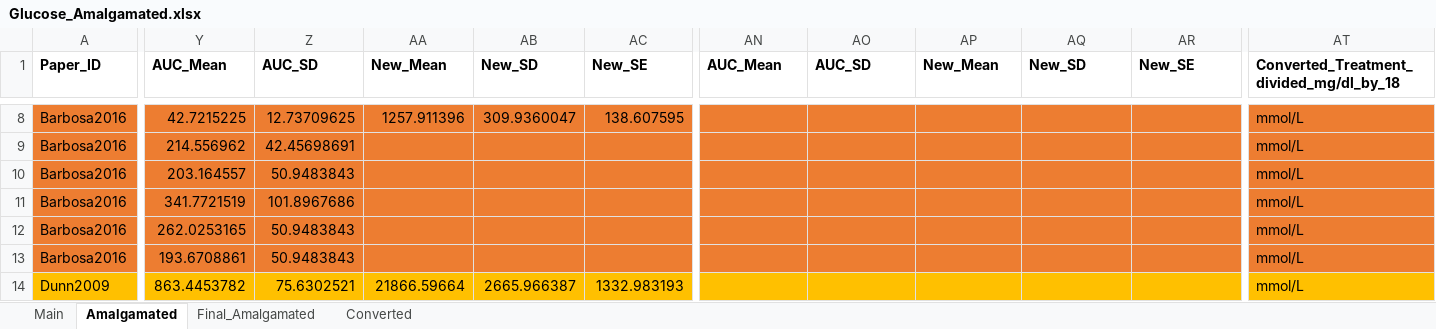
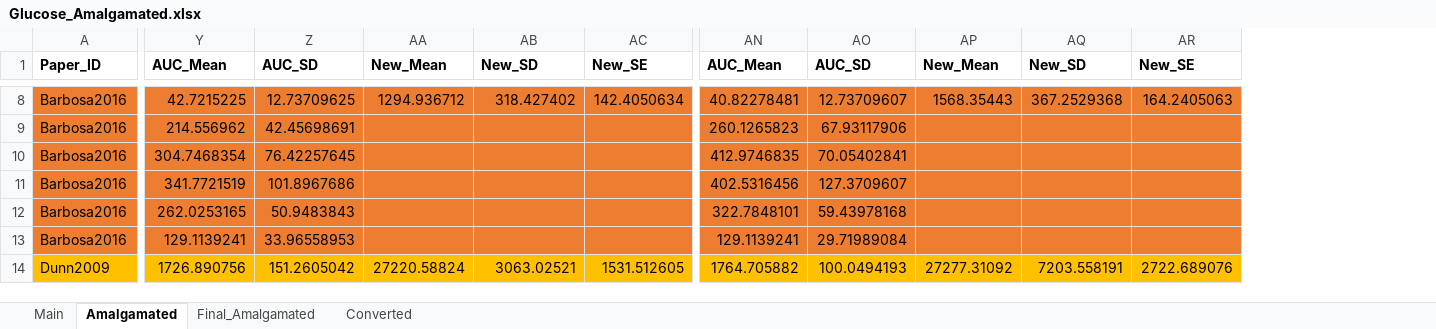
Before and after one commit to Apex619/meta-analysis, an Excel workbook: data/Glucose_Amalgamated.xlsx, sheet Amalgamated, drawn as a sheet; only a part is shown, gaps mark what is left out; values as stored, in another font and other column widths than the file's, no borders; conditional formats not drawn; the diff covers the shown part only; the diff names each change by its address in the sheet, - before the commit and + after, or states it on an @@ line.

```diff
--- a/data/Glucose_Amalgamated.xlsx (sheet Amalgamated)
+++ b/data/Glucose_Amalgamated.xlsx (sheet Amalgamated)
-column AT, row 1: Converted_Treatment_divided_mg/dl_by_18; rows 8-14: all mmol/L
-AA8 (New_Mean): 1257.911396
+AA8 (New_Mean): 1294.936712
-AB8 (New_SD): 309.9360047
+AB8 (New_SD): 318.427402
-AC8 (New_SE): 138.607595
+AC8 (New_SE): 142.4050634
-AN8 (AUC_Mean): (empty)
+AN8 (AUC_Mean): 40.82278481
-AO8 (AUC_SD): (empty)
+AO8 (AUC_SD): 12.73709607
-AP8 (New_Mean): (empty)
+AP8 (New_Mean): 1568.35443
-AQ8 (New_SD): (empty)
+AQ8 (New_SD): 367.2529368
-AR8 (New_SE): (empty)
+AR8 (New_SE): 164.2405063
-AN9 (AUC_Mean): (empty)
+AN9 (AUC_Mean): 260.1265823
-AO9 (AUC_SD): (empty)
+AO9 (AUC_SD): 67.93117906
-Y10 (AUC_Mean): 203.164557
+Y10 (AUC_Mean): 304.7468354
-Z10 (AUC_SD): 50.9483843
+Z10 (AUC_SD): 76.42257645
-AN10 (AUC_Mean): (empty)
+AN10 (AUC_Mean): 412.9746835
-AO10 (AUC_SD): (empty)
+AO10 (AUC_SD): 70.05402841
-AN11 (AUC_Mean): (empty)
+AN11 (AUC_Mean): 402.5316456
-AO11 (AUC_SD): (empty)
+AO11 (AUC_SD): 127.3709607
-AN12 (AUC_Mean): (empty)
+AN12 (AUC_Mean): 322.7848101
-AO12 (AUC_SD): (empty)
+AO12 (AUC_SD): 59.43978168
-Y13 (AUC_Mean): 193.6708861
+Y13 (AUC_Mean): 129.1139241
-Z13 (AUC_SD): 50.9483843
+Z13 (AUC_SD): 33.96558953
-AN13 (AUC_Mean): (empty)
+AN13 (AUC_Mean): 129.1139241
-AO13 (AUC_SD): (empty)
+AO13 (AUC_SD): 29.71989084
-Y14 (AUC_Mean): 863.4453782
+Y14 (AUC_Mean): 1726.890756
-Z14 (AUC_SD): 75.6302521
+Z14 (AUC_SD): 151.2605042
-AA14 (New_Mean): 21866.59664
+AA14 (New_Mean): 27220.58824
-AB14 (New_SD): 2665.966387
+AB14 (New_SD): 3063.02521
-AC14 (New_SE): 1332.983193
+AC14 (New_SE): 1531.512605
-AN14 (AUC_Mean): (empty)
+AN14 (AUC_Mean): 1764.705882
-AO14 (AUC_SD): (empty)
+AO14 (AUC_SD): 100.0494193
-AP14 (New_Mean): (empty)
+AP14 (New_Mean): 27277.31092
-AQ14 (New_SD): (empty)
+AQ14 (New_SD): 7203.558191
-AR14 (New_SE): (empty)
+AR14 (New_SE): 2722.689076
```
Also changed, not shown: 589 edited cells elsewhere in this sheet, sheet Final_Amalgamated, formulas that keep their value, 1 other file.
